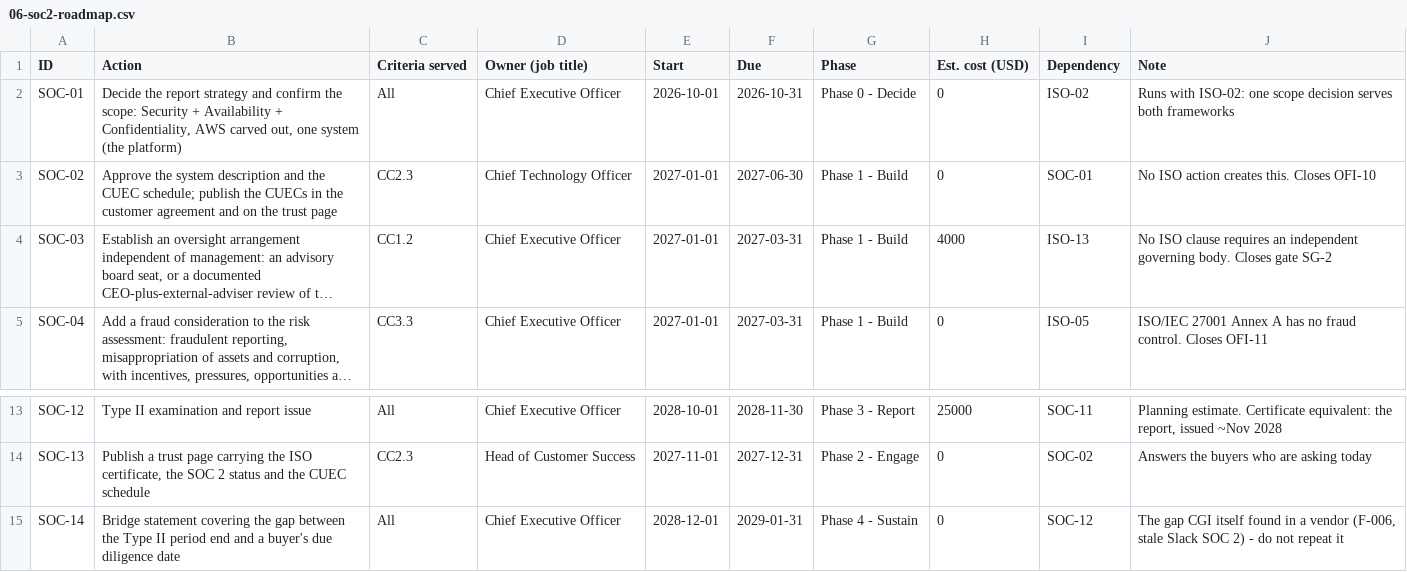
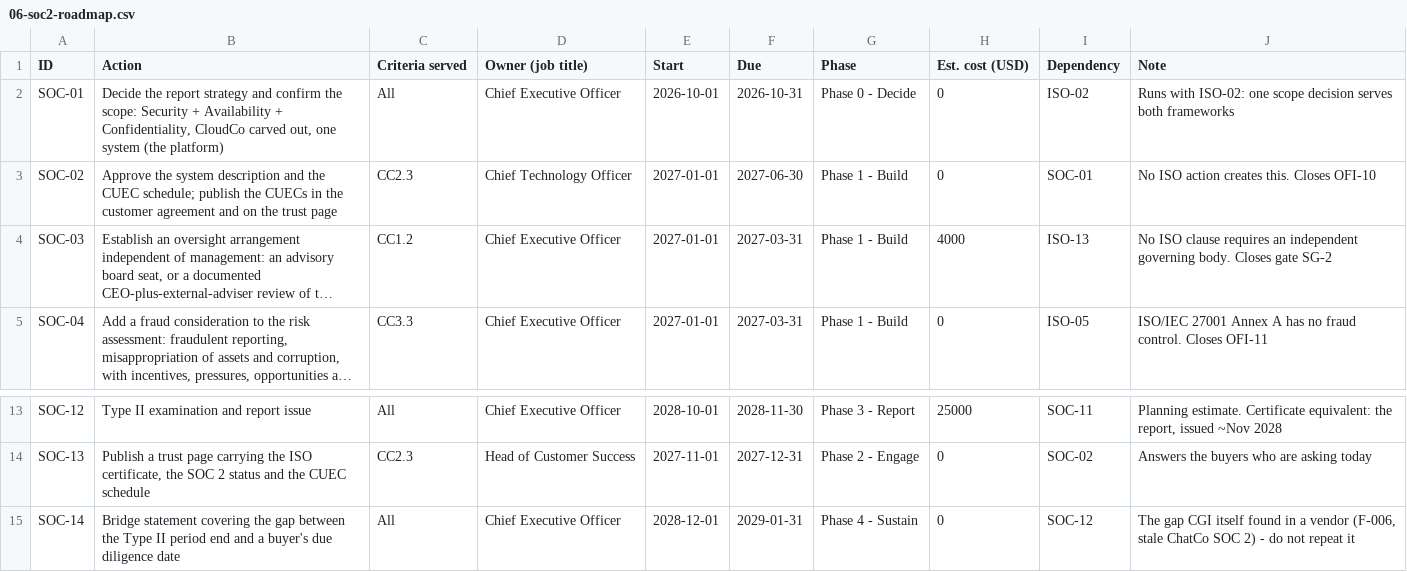
Before and after one commit to lushegun/Cypher-Group-Inc-grc-portfolio, a CSV file: 06-soc2-readiness-internal-audit/data/06-soc2-roadmap.csv, drawn as a sheet; only a part is shown, gaps mark what is left out; long unchanged cells end in ….

```diff
--- a/06-soc2-readiness-internal-audit/data/06-soc2-roadmap.csv
+++ b/06-soc2-readiness-internal-audit/data/06-soc2-roadmap.csv
@@ -1,3 +1,3 @@
 ID,Action,Criteria served,Owner (job title),Start,Due,Phase,Est. cost (USD),Dependency,Note
-SOC-01,"Decide the report strategy and confirm the scope: Security + Availability + Confidentiality, AWS carved out, one system (the platform)",All,Chief Executive Officer,2026-10-01,2026-10-31,Phase 0 - Decide,0,ISO-02,Runs with ISO-02: one scope decision serves both frameworks
+SOC-01,"Decide the report strategy and confirm the scope: Security + Availability + Confidentiality, CloudCo carved out, one system (the platform)",All,Chief Executive Officer,2026-10-01,2026-10-31,Phase 0 - Decide,0,ISO-02,Runs with ISO-02: one scope decision serves both frameworks
 SOC-02,Approve the system description and the CUEC schedule; publish the CUECs in the customer agreement and on the trust page,CC2.3,Chief Technology Officer,2027-01-01,2027-06-30,Phase 1 - Build,0,SOC-01,No ISO action creates this. Closes OFI-10
@@ -14,2 +14,2 @@ SOC-12,Type II examination and report issue,All,Chief Executive Officer,2028-10-
 SOC-13,"Publish a trust page carrying the ISO certificate, the SOC 2 status and the CUEC schedule",CC2.3,Head of Customer Success,2027-11-01,2027-12-31,Phase 2 - Engage,0,SOC-02,Answers the buyers who are asking today
-SOC-14,Bridge statement covering the gap between the Type II period end and a buyer's due diligence date,All,Chief Executive Officer,2028-12-01,2029-01-31,Phase 4 - Sustain,0,SOC-12,"The gap CGI itself found in a vendor (F-006, stale Slack SOC 2) - do not repeat it"
+SOC-14,Bridge statement covering the gap between the Type II period end and a buyer's due diligence date,All,Chief Executive Officer,2028-12-01,2029-01-31,Phase 4 - Sustain,0,SOC-12,"The gap CGI itself found in a vendor (F-006, stale ChatCo SOC 2) - do not repeat it"
```
Also changed, not shown: 03-nist-csf-gap-assessment/data/03-nist-csf-gap-assessment.csv, 04-vendor-risk-management/data/04-vendor-risk-register-addendum.csv, 43 other files.
